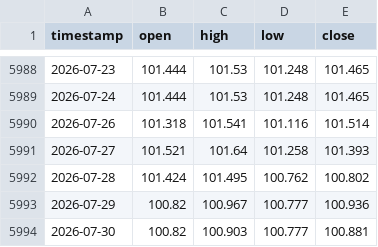
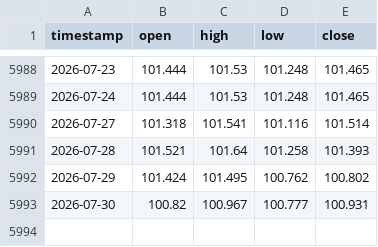
Before and after one commit to evan7646-cloud/Gold_Strategy_Watch, a CSV file: iceus_dxy_daily.csv, drawn as a sheet; only a part is shown, gaps mark what is left out.

```diff
--- a/iceus_dxy_daily.csv
+++ b/iceus_dxy_daily.csv
@@ -5989,6 +5989,5 @@ timestamp,open,high,low,close
 2026-07-24,101.444,101.53,101.248,101.465
-2026-07-26,101.318,101.541,101.116,101.514
-2026-07-27,101.521,101.64,101.258,101.393
-2026-07-28,101.424,101.495,100.762,100.802
-2026-07-29,100.82,100.967,100.777,100.936
-2026-07-30,100.82,100.903,100.777,100.881
+2026-07-27,101.318,101.541,101.116,101.514
+2026-07-28,101.521,101.64,101.258,101.393
+2026-07-29,101.424,101.495,100.762,100.802
+2026-07-30,100.82,100.967,100.777,100.931
```
Also changed, not shown: comex_gc1!_daily.csv, 3 other files.
